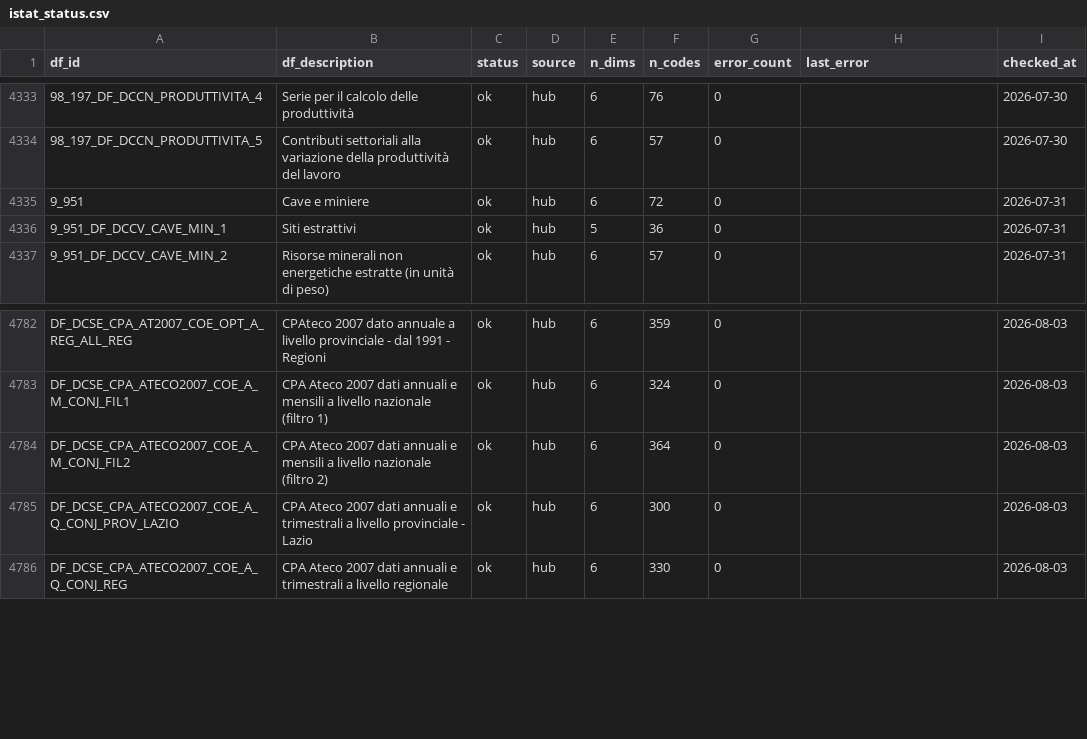
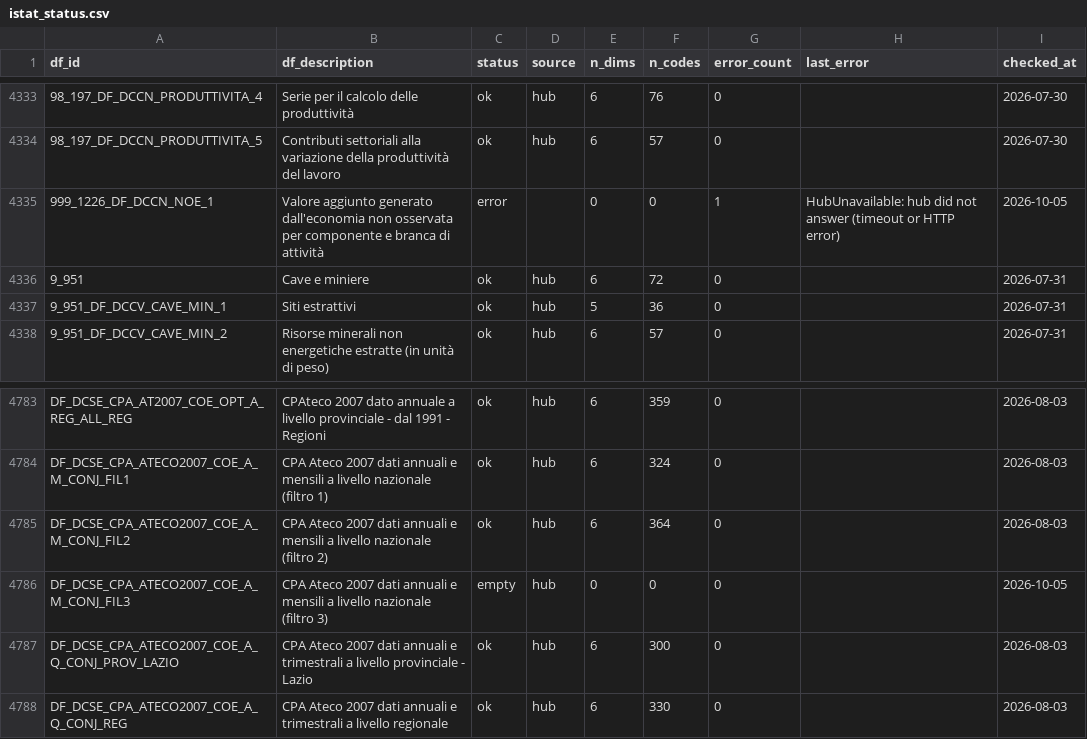
Before and after one commit to ondata/opensdmx, a CSV file: data/constraints/istat_status.csv, drawn as a sheet; only a part is shown, gaps mark what is left out; the diff names each change by its address in the sheet, - before the commit and + after, or states it on an @@ line.

```diff
--- a/data/constraints/istat_status.csv
+++ b/data/constraints/istat_status.csv
+row 4335: 999_1226_DF_DCCN_NOE_1 | Valore aggiunto generato dall'economia non osservata per componente e branca di attività | error |  | 0 | 0 | 1 | HubUnavailable: hub did not answer (timeout or HTTP error) | 2026-10-05
+row 4786: DF_DCSE_CPA_ATECO2007_COE_A_M_CONJ_FIL3 | CPA Ateco 2007 dati annuali e mensili a livello nazionale (filtro 3) | empty | hub | 0 | 0 | 0 |  | 2026-10-05
```
Also changed, not shown: 2 other files.
